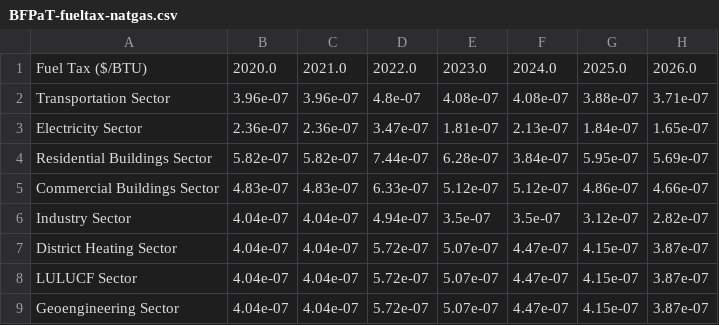
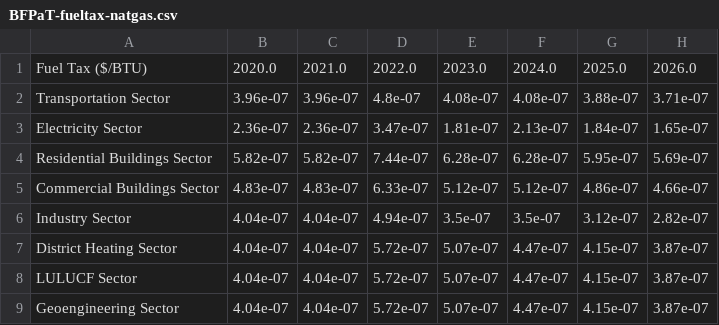
Before and after one commit to EnergyInnovation/eps-iowa, a CSV file: InputData/fuels/BFPaT/BFPaT-fueltax-natgas.csv, drawn as a sheet; only a part is shown; the diff names each change by its address in the sheet, - before the commit and + after, or states it on an @@ line.

```diff
--- a/InputData/fuels/BFPaT/BFPaT-fueltax-natgas.csv
+++ b/InputData/fuels/BFPaT/BFPaT-fueltax-natgas.csv
-F4: 3.84e-07
+F4: 6.28e-07
```
Also changed, not shown: InputData/fuels/BFPIaE/BFPIaE-imports.csv, InputData/fuels/BFPaT/BFPaT-pretax-natgas.csv, 9 other files.
